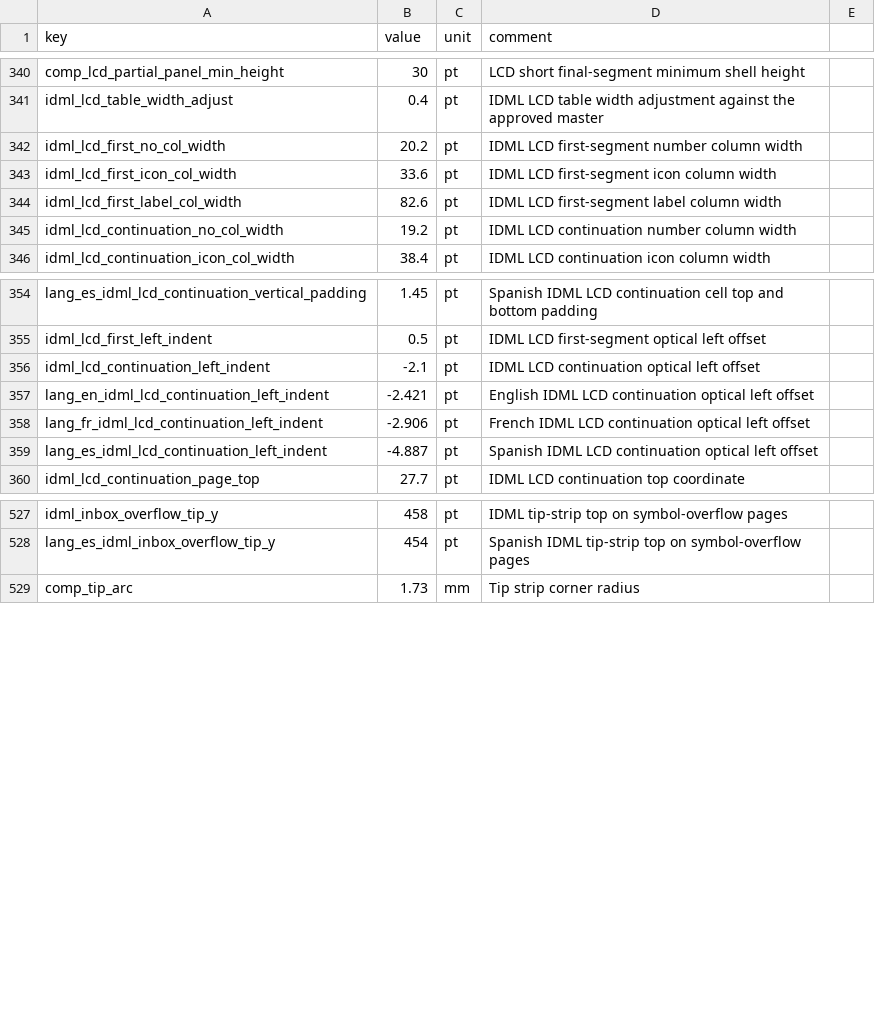
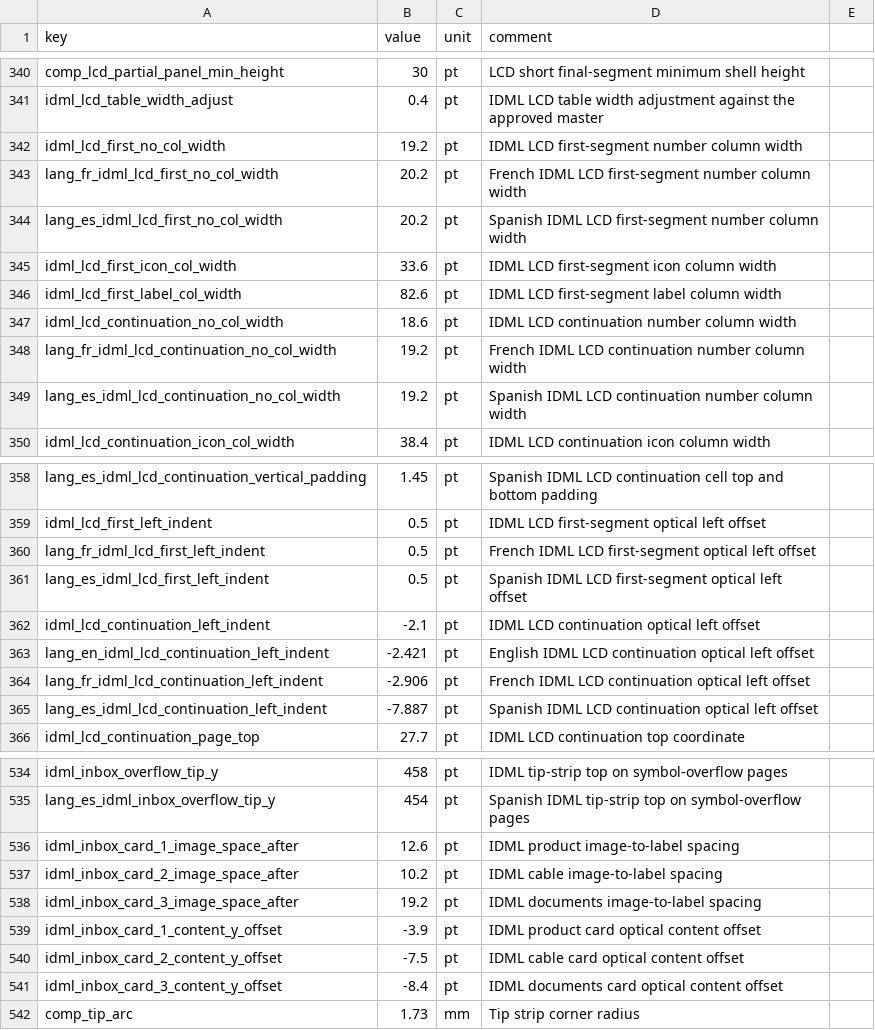
Before and after one commit to Bingboom/auto-manual, a CSV file: data/layout_params.csv, drawn as a sheet; only a part is shown, gaps mark what is left out; the diff covers the shown part only.

Commit message:
fix(idml): align FCC overview and LCD pages

```diff
--- a/data/layout_params.csv
+++ b/data/layout_params.csv
@@ -341,6 +341,10 @@ comp_lcd_partial_panel_min_height,30,pt,LCD short final-segment minimum shell he
 idml_lcd_table_width_adjust,0.4,pt,IDML LCD table width adjustment against the approved master
-idml_lcd_first_no_col_width,20.2,pt,IDML LCD first-segment number column width
+idml_lcd_first_no_col_width,19.2,pt,IDML LCD first-segment number column width
+lang_fr_idml_lcd_first_no_col_width,20.2,pt,French IDML LCD first-segment number column width
+lang_es_idml_lcd_first_no_col_width,20.2,pt,Spanish IDML LCD first-segment number column width
 idml_lcd_first_icon_col_width,33.6,pt,IDML LCD first-segment icon column width
 idml_lcd_first_label_col_width,82.6,pt,IDML LCD first-segment label column width
-idml_lcd_continuation_no_col_width,19.2,pt,IDML LCD continuation number column width
+idml_lcd_continuation_no_col_width,18.6,pt,IDML LCD continuation number column width
+lang_fr_idml_lcd_continuation_no_col_width,19.2,pt,French IDML LCD continuation number column width
+lang_es_idml_lcd_continuation_no_col_width,19.2,pt,Spanish IDML LCD continuation number column width
 idml_lcd_continuation_icon_col_width,38.4,pt,IDML LCD continuation icon column width
@@ -355,2 +359,4 @@ lang_es_idml_lcd_continuation_vertical_padding,1.45,pt,Spanish IDML LCD continua
 idml_lcd_first_left_indent,0.5,pt,IDML LCD first-segment optical left offset
+lang_fr_idml_lcd_first_left_indent,0.5,pt,French IDML LCD first-segment optical left offset
+lang_es_idml_lcd_first_left_indent,0.5,pt,Spanish IDML LCD first-segment optical left offset
 idml_lcd_continuation_left_indent,-2.1,pt,IDML LCD continuation optical left offset
@@ -358,3 +364,3 @@ lang_en_idml_lcd_continuation_left_indent,-2.421,pt,English IDML LCD continuatio
 lang_fr_idml_lcd_continuation_left_indent,-2.906,pt,French IDML LCD continuation optical left offset
-lang_es_idml_lcd_continuation_left_indent,-4.887,pt,Spanish IDML LCD continuation optical left offset
+lang_es_idml_lcd_continuation_left_indent,-7.887,pt,Spanish IDML LCD continuation optical left offset
 idml_lcd_continuation_page_top,27.7,pt,IDML LCD continuation top coordinate
@@ -528,2 +535,8 @@ idml_inbox_overflow_tip_y,458,pt,IDML tip-strip top on symbol-overflow pages
 lang_es_idml_inbox_overflow_tip_y,454,pt,Spanish IDML tip-strip top on symbol-overflow pages
+idml_inbox_card_1_image_space_after,12.6,pt,IDML product image-to-label spacing
+idml_inbox_card_2_image_space_after,10.2,pt,IDML cable image-to-label spacing
+idml_inbox_card_3_image_space_after,19.2,pt,IDML documents image-to-label spacing
+idml_inbox_card_1_content_y_offset,-3.9,pt,IDML product card optical content offset
+idml_inbox_card_2_content_y_offset,-7.5,pt,IDML cable card optical content offset
+idml_inbox_card_3_content_y_offset,-8.4,pt,IDML documents card optical content offset
 comp_tip_arc,1.73,mm,Tip strip corner radius
```
Also changed, not shown: 1 added row elsewhere in this file, 14 other files.
